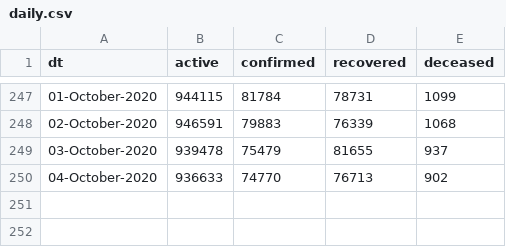
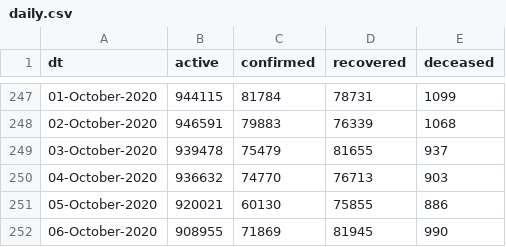
Before and after one commit to vsbabu/covid19_fb_ts, a CSV file: daily.csv, drawn as a sheet; only a part is shown, gaps mark what is left out.

```diff
--- a/daily.csv
+++ b/daily.csv
@@ -249,2 +249,4 @@ dt,active,confirmed,recovered,deceased
 03-October-2020,939478,75479,81655,937
-04-October-2020,936633,74770,76713,902
+04-October-2020,936632,74770,76713,903
+05-October-2020,920021,60130,75855,886
+06-October-2020,908955,71869,81945,990
```
Also changed, not shown: ka.csv, kl.csv, 39 other files.
